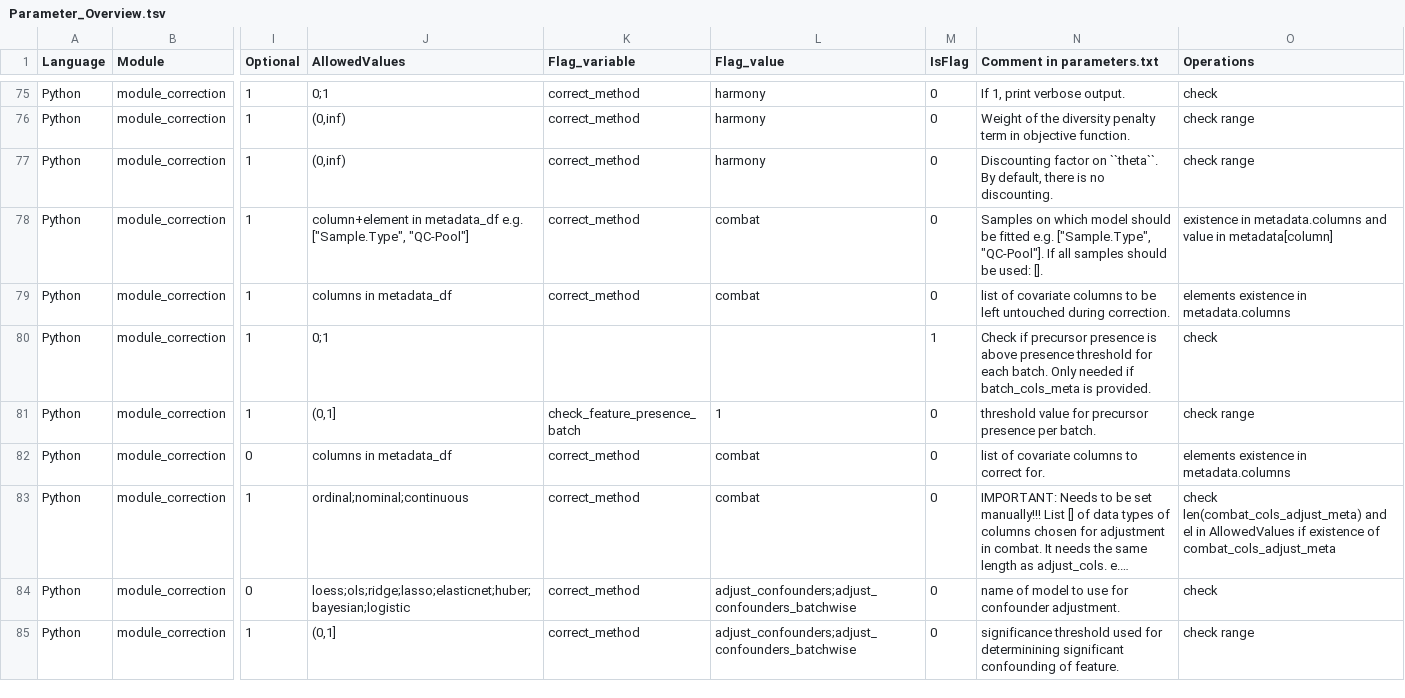
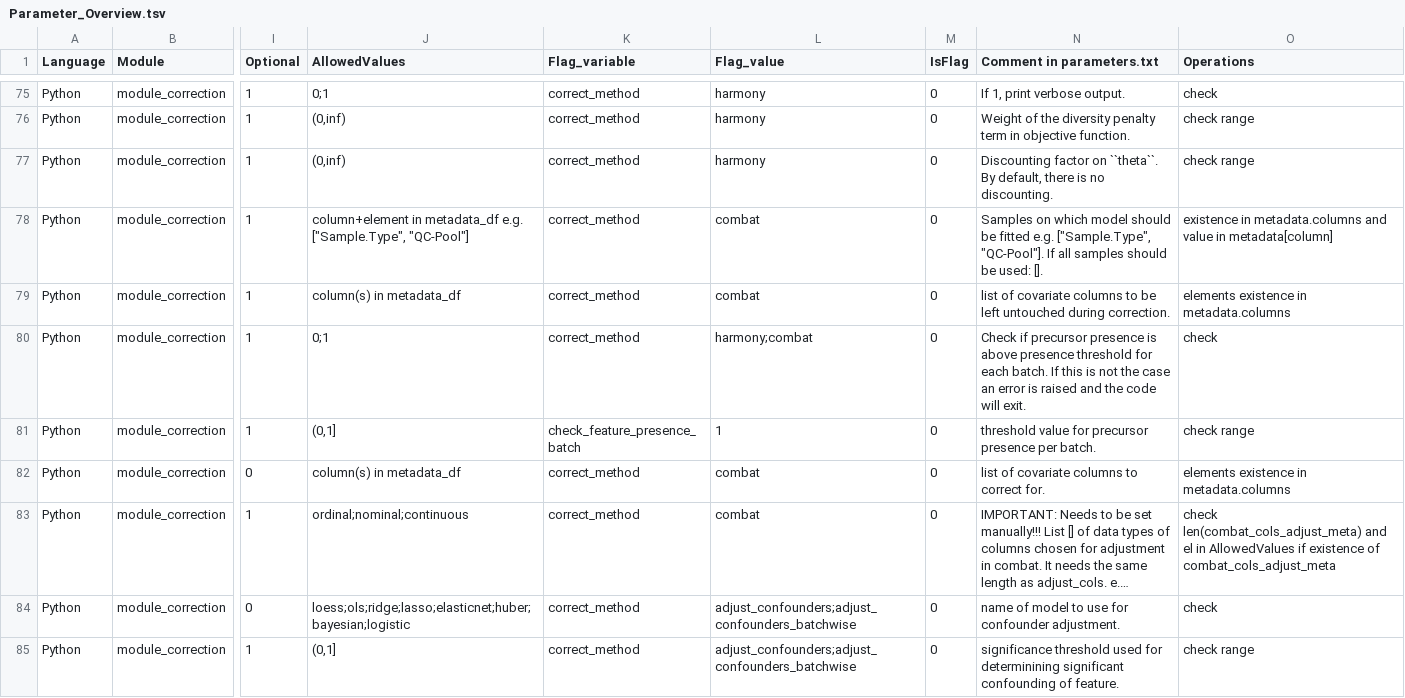
Before and after one commit to Ralser-lab/PrePAIReD, a TSV file: Initialization/Parameter_Overview.tsv, drawn as a sheet; only a part is shown, gaps mark what is left out; long unchanged cells end in …; the diff covers the shown part only; the diff names each change by its address in the sheet, - before the commit and + after, or states it on an @@ line.

Commit message:
ADDED: Print statement for parameter modification

```diff
--- a/Initialization/Parameter_Overview.tsv
+++ b/Initialization/Parameter_Overview.tsv
-J79 (AllowedValues): columns in metadata_df
+J79 (AllowedValues): column(s) in metadata_df
-K80 (Flag_variable): (empty)
+K80 (Flag_variable): correct_method
-L80 (Flag_value): (empty)
+L80 (Flag_value): harmony;combat
-M80 (IsFlag): 1
+M80 (IsFlag): 0
-N80 (Comment in parameters.txt): …each batch. Only needed if batch_cols_meta is provided.
+N80 (Comment in parameters.txt): …each batch. If this is not the case an error is raised and the code will exit.
-J82 (AllowedValues): columns in metadata_df
+J82 (AllowedValues): column(s) in metadata_df
```
Also changed, not shown: 2 moved rows and 11 edited cells elsewhere in this file, 3 other files.
